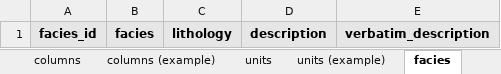
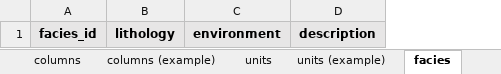
Before and after one commit to Macrostrat/column-ingestion, an Excel workbook: Excel Templates/column-ingestion-template.xlsx, sheet facies, drawn as a sheet; values as stored, in another font and other column widths than the file's, no borders; removed rows and columns are numbered as before the commit, all else as after; the diff names each change by its address in the sheet, - before the commit and + after, or states it on an @@ line.

Commit message:
Updates to column spec

```diff
--- a/Excel Templates/column-ingestion-template.xlsx (sheet facies)
+++ b/Excel Templates/column-ingestion-template.xlsx (sheet facies)
-column B, row 1: facies
+column C, row 1: environment
-column E, row 1: verbatim_description
```
Also changed, not shown: sheet README, sheet units (example), sheet metadata (example), sheet metadata, other sheet tabs, 12 other files.
